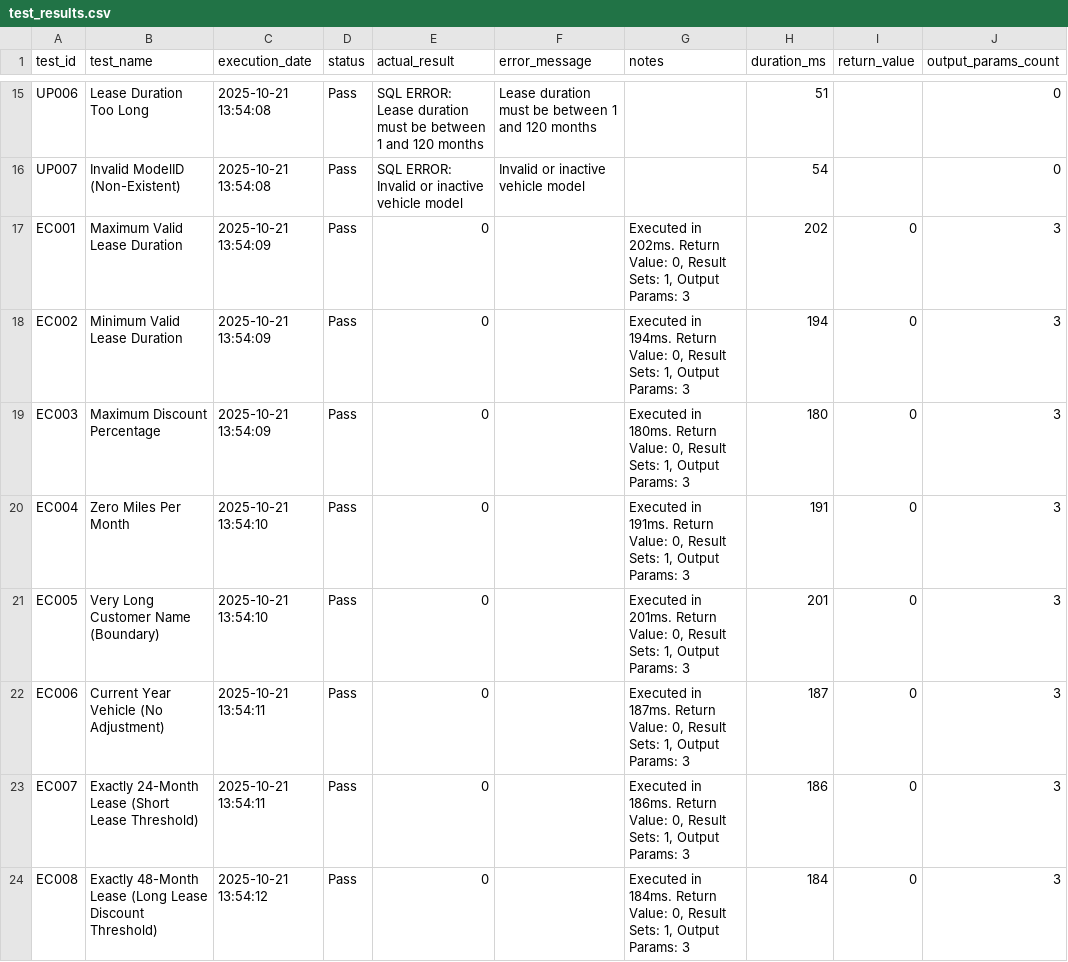
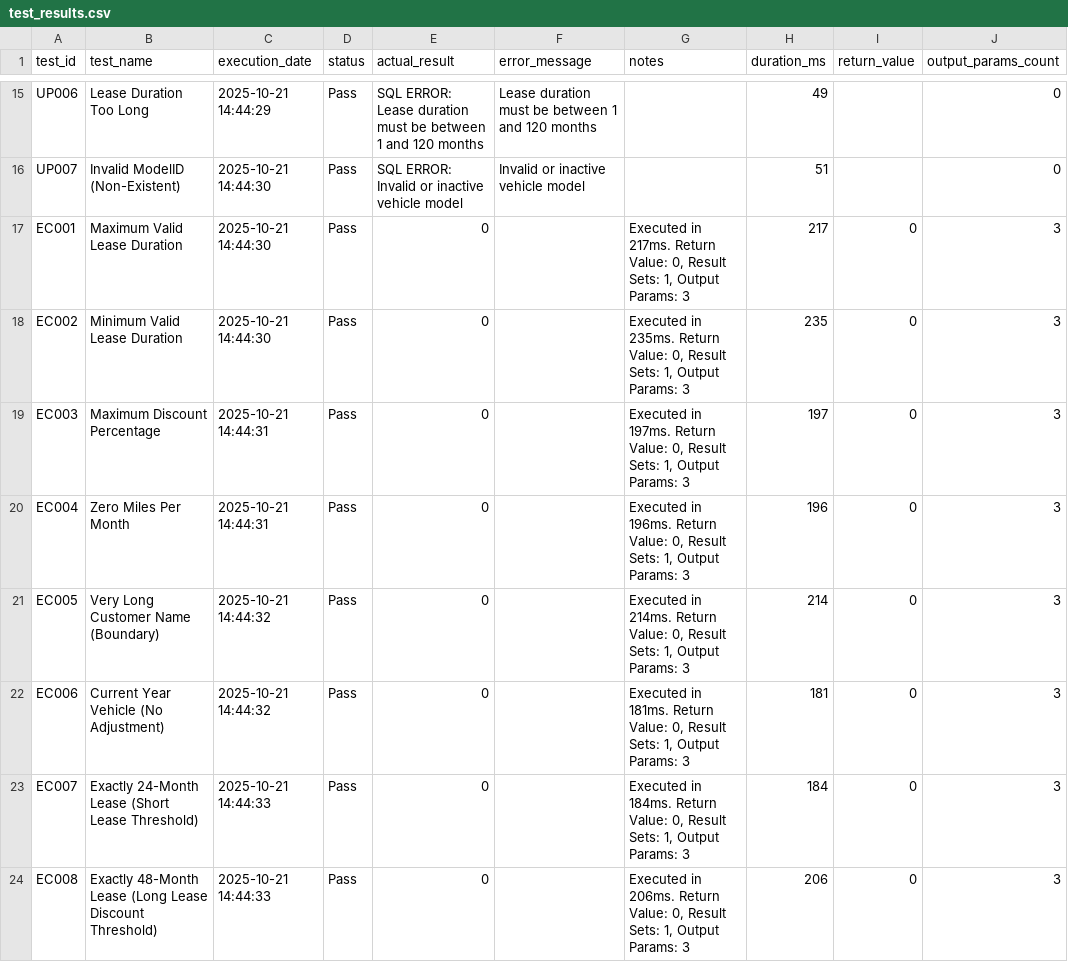
Before and after one commit to ianlcurtis/migration-test-harness, a CSV file: database/SqlTestRunner/Examples/test_results/test_results.csv, drawn as a sheet; only a part is shown, gaps mark what is left out; the diff covers the shown part only; the diff names each change by its address in the sheet, - before the commit and + after, or states it on an @@ line.

```diff
--- a/database/SqlTestRunner/Examples/test_results/test_results.csv
+++ b/database/SqlTestRunner/Examples/test_results/test_results.csv
-C15 (execution_date): 2025-10-21 13:54:08
+C15 (execution_date): 2025-10-21 14:44:29
-H15 (duration_ms): 51
+H15 (duration_ms): 49
-C16 (execution_date): 2025-10-21 13:54:08
+C16 (execution_date): 2025-10-21 14:44:30
-H16 (duration_ms): 54
+H16 (duration_ms): 51
-C17:C18 (execution_date): 2025-10-21 13:54:09
+C17:C18 (execution_date): 2025-10-21 14:44:30
-G17 (notes): Executed in 202ms. Return Value:…
+G17 (notes): Executed in 217ms. Return Value:…
-H17 (duration_ms): 202
+H17 (duration_ms): 217
-G18 (notes): Executed in 194ms. Return Value:…
+G18 (notes): Executed in 235ms. Return Value:…
-H18 (duration_ms): 194
+H18 (duration_ms): 235
-C19 (execution_date): 2025-10-21 13:54:09
+C19 (execution_date): 2025-10-21 14:44:31
-G19 (notes): Executed in 180ms. Return Value:…
+G19 (notes): Executed in 197ms. Return Value:…
-H19 (duration_ms): 180
+H19 (duration_ms): 197
-C20 (execution_date): 2025-10-21 13:54:10
+C20 (execution_date): 2025-10-21 14:44:31
-G20 (notes): Executed in 191ms. Return Value:…
+G20 (notes): Executed in 196ms. Return Value:…
-H20 (duration_ms): 191
+H20 (duration_ms): 196
-C21 (execution_date): 2025-10-21 13:54:10
+C21 (execution_date): 2025-10-21 14:44:32
-G21 (notes): Executed in 201ms. Return Value:…
+G21 (notes): Executed in 214ms. Return Value:…
-H21 (duration_ms): 201
+H21 (duration_ms): 214
-C22 (execution_date): 2025-10-21 13:54:11
+C22 (execution_date): 2025-10-21 14:44:32
-G22 (notes): Executed in 187ms. Return Value:…
+G22 (notes): Executed in 181ms. Return Value:…
-H22 (duration_ms): 187
+H22 (duration_ms): 181
-C23 (execution_date): 2025-10-21 13:54:11
+C23 (execution_date): 2025-10-21 14:44:33
-G23 (notes): Executed in 186ms. Return Value:…
+G23 (notes): Executed in 184ms. Return Value:…
-H23 (duration_ms): 186
+H23 (duration_ms): 184
-C24 (execution_date): 2025-10-21 13:54:12
+C24 (execution_date): 2025-10-21 14:44:33
-G24 (notes): Executed in 184ms. Return Value:…
+G24 (notes): Executed in 206ms. Return Value:…
-H24 (duration_ms): 184
+H24 (duration_ms): 206
```
Also changed, not shown: 34 edited cells elsewhere in this file, 5 other files.
